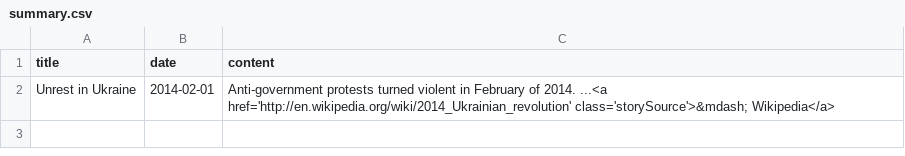
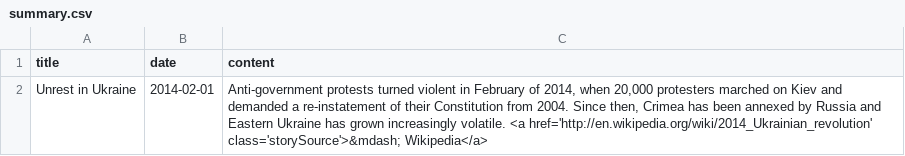
Before and after one commit to jklue/crisiscoverage, a CSV file: productiondata/ukraine-protest/summary.csv, drawn as a sheet.

```diff
--- a/productiondata/ukraine-protest/summary.csv
+++ b/productiondata/ukraine-protest/summary.csv
@@ -1,2 +1,2 @@
 title,date,content
-"Unrest in Ukraine","2014-02-01","Anti-government protests turned violent in February of 2014. ...<a href='http://en.wikipedia.org/wiki/2014_Ukrainian_revolution' class='storySource'>&mdash; Wikipedia</a>"
+"Unrest in Ukraine","2014-02-01","Anti-government protests turned violent in February of 2014, when 20,000 protesters marched on Kiev and demanded a re-instatement of their Constitution from 2004. Since then, Crimea has been annexed by Russia and Eastern Ukraine has grown increasingly volatile. <a href='http://en.wikipedia.org/wiki/2014_Ukrainian_revolution' class='storySource'>&mdash; Wikipedia</a>"
```
Also changed, not shown: 9 other files.
